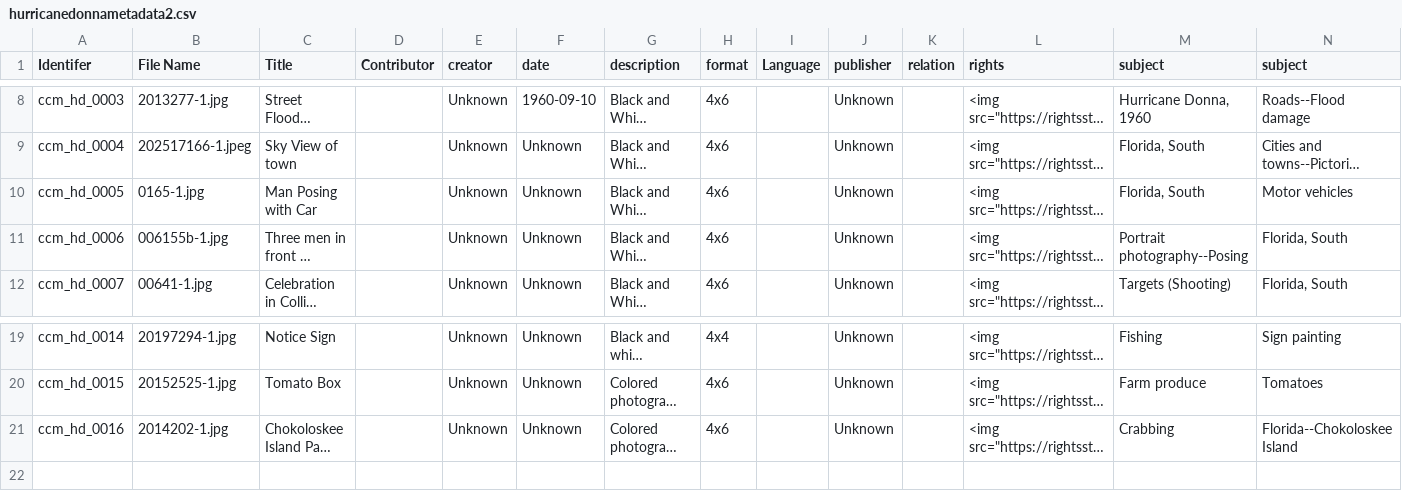
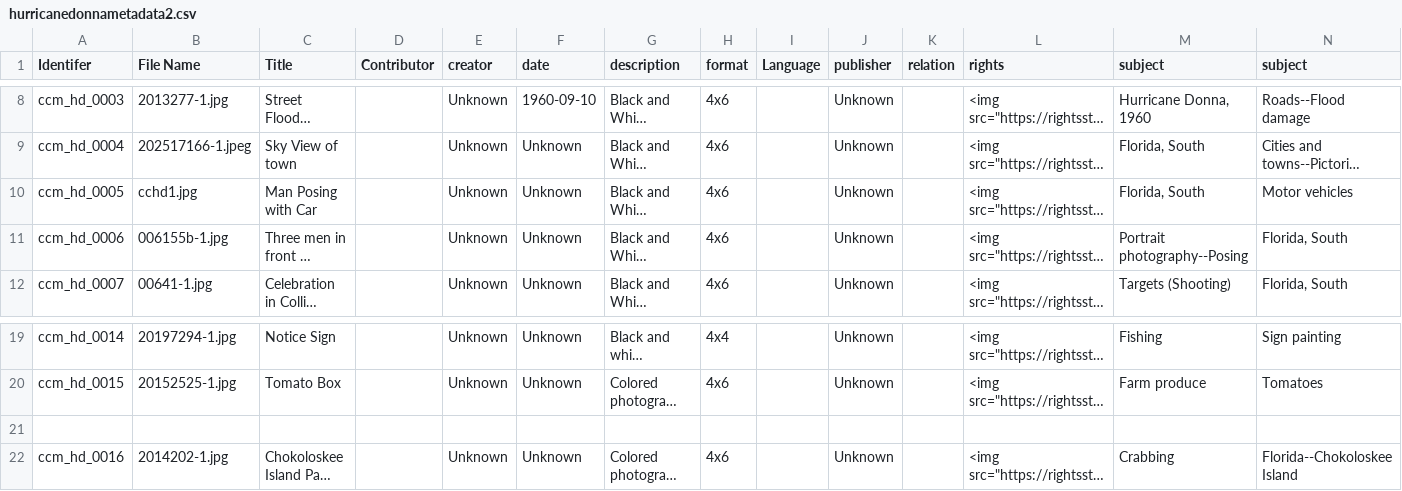
Before and after one commit to Spseibert7402/Hurricane-Donna-In-Collier-County, a CSV file: _data/hurricanedonnametadata2.csv, drawn as a sheet; only a part is shown, gaps mark what is left out; long unchanged cells end in …; rows hold the shown columns only; the diff names each change by its address in the sheet, - before the commit and + after, or states it on an @@ line.

Commit message:
Update hurricanedonnametadata2.csv

```diff
--- a/_data/hurricanedonnametadata2.csv
+++ b/_data/hurricanedonnametadata2.csv
-B10 (File Name): 0165-1.jpg
+B10 (File Name): cchd1.jpg
+row 21: (empty)
```
